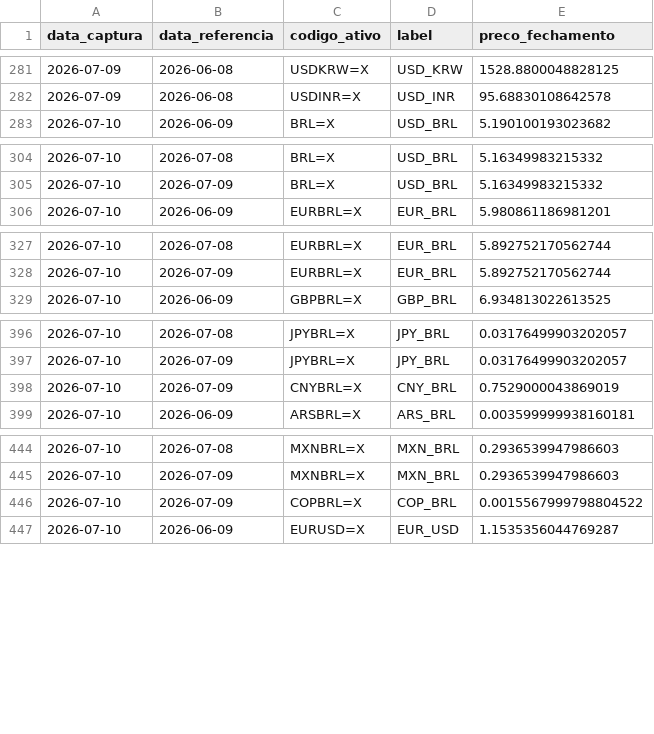
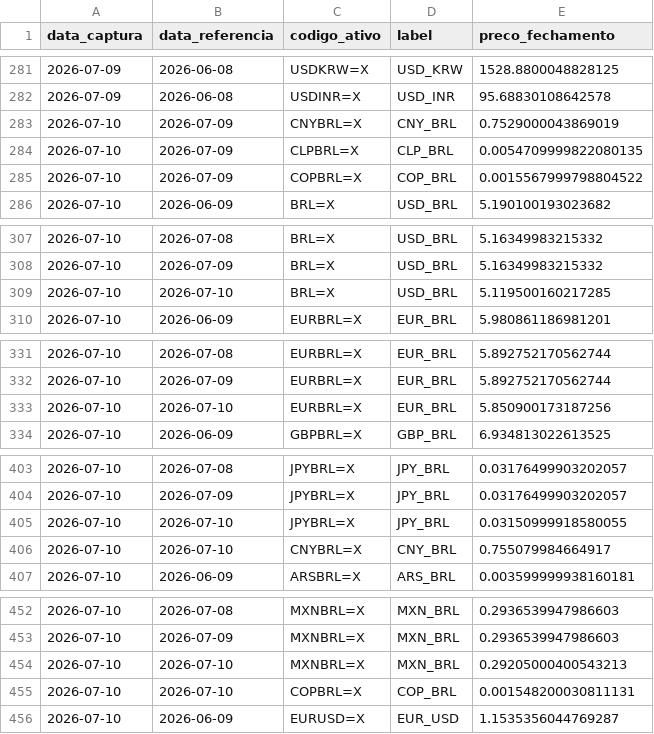
Before and after one commit to PulseDataLabs/PulseFlat, a CSV file: data/yahoo_cambio_moedas.csv, drawn as a sheet; only a part is shown, gaps mark what is left out; the diff covers the shown part only.

```diff
--- a/data/yahoo_cambio_moedas.csv
+++ b/data/yahoo_cambio_moedas.csv
@@ -282,2 +282,5 @@ data_captura,data_referencia,codigo_ativo,label,preco_fechamento
 2026-07-09,2026-06-08,USDINR=X,USD_INR,95.68830108642578
+2026-07-10,2026-07-09,CNYBRL=X,CNY_BRL,0.7529000043869019
+2026-07-10,2026-07-09,CLPBRL=X,CLP_BRL,0.0054709999822080135
+2026-07-10,2026-07-09,COPBRL=X,COP_BRL,0.0015567999798804522
 2026-07-10,2026-06-09,BRL=X,USD_BRL,5.190100193023682
@@ -305,2 +308,3 @@ data_captura,data_referencia,codigo_ativo,label,preco_fechamento
 2026-07-10,2026-07-09,BRL=X,USD_BRL,5.16349983215332
+2026-07-10,2026-07-10,BRL=X,USD_BRL,5.119500160217285
 2026-07-10,2026-06-09,EURBRL=X,EUR_BRL,5.980861186981201
@@ -328,2 +332,3 @@ data_captura,data_referencia,codigo_ativo,label,preco_fechamento
 2026-07-10,2026-07-09,EURBRL=X,EUR_BRL,5.892752170562744
+2026-07-10,2026-07-10,EURBRL=X,EUR_BRL,5.850900173187256
 2026-07-10,2026-06-09,GBPBRL=X,GBP_BRL,6.934813022613525
@@ -397,3 +404,4 @@ data_captura,data_referencia,codigo_ativo,label,preco_fechamento
 2026-07-10,2026-07-09,JPYBRL=X,JPY_BRL,0.03176499903202057
-2026-07-10,2026-07-09,CNYBRL=X,CNY_BRL,0.7529000043869019
+2026-07-10,2026-07-10,JPYBRL=X,JPY_BRL,0.03150999918580055
+2026-07-10,2026-07-10,CNYBRL=X,CNY_BRL,0.755079984664917
 2026-07-10,2026-06-09,ARSBRL=X,ARS_BRL,0.003599999938160181
@@ -445,3 +453,4 @@ data_captura,data_referencia,codigo_ativo,label,preco_fechamento
 2026-07-10,2026-07-09,MXNBRL=X,MXN_BRL,0.2936539947986603
-2026-07-10,2026-07-09,COPBRL=X,COP_BRL,0.0015567999798804522
+2026-07-10,2026-07-10,MXNBRL=X,MXN_BRL,0.29205000400543213
+2026-07-10,2026-07-10,COPBRL=X,COP_BRL,0.001548200030811131
 2026-07-10,2026-06-09,EURUSD=X,EUR_USD,1.1535356044769287
```
Also changed, not shown: 2 added rows and 14 edited cells elsewhere in this file, data/anbima_ima_completo.csv, data/yahoo_acoes_brasileiras.csv, 20 other files.
